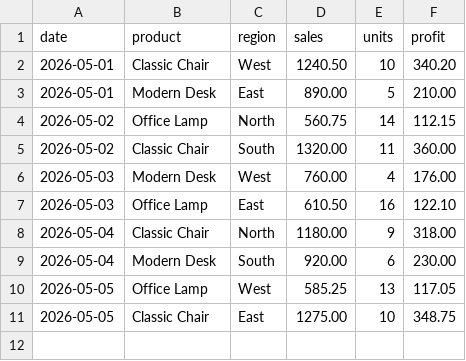
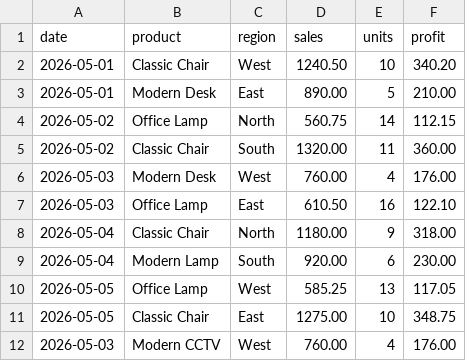
Before and after one commit to NaipanAbdinegara-git/datawhisper, a CSV file: sample_data.csv, drawn as a sheet.

Commit message:
Update sample_data.csv

```diff
--- a/sample_data.csv
+++ b/sample_data.csv
@@ -8,4 +8,5 @@ date,product,region,sales,units,profit
 2026-05-04,Classic Chair,North,1180.00,9,318.00
-2026-05-04,Modern Desk,South,920.00,6,230.00
+2026-05-04,Modern Lamp,South,920.00,6,230.00
 2026-05-05,Office Lamp,West,585.25,13,117.05
 2026-05-05,Classic Chair,East,1275.00,10,348.75
+2026-05-03,Modern CCTV,West,760.00,4,176.00
```
